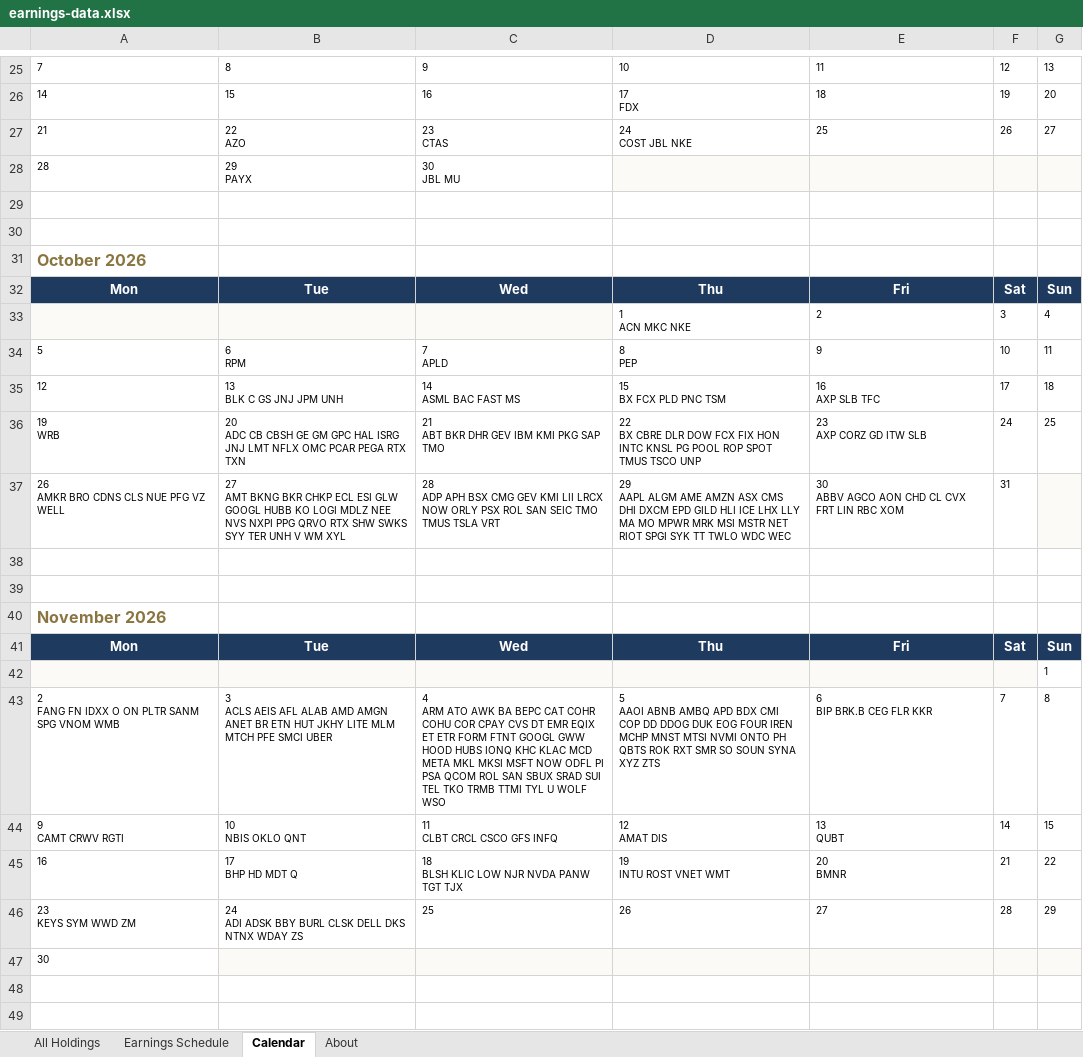
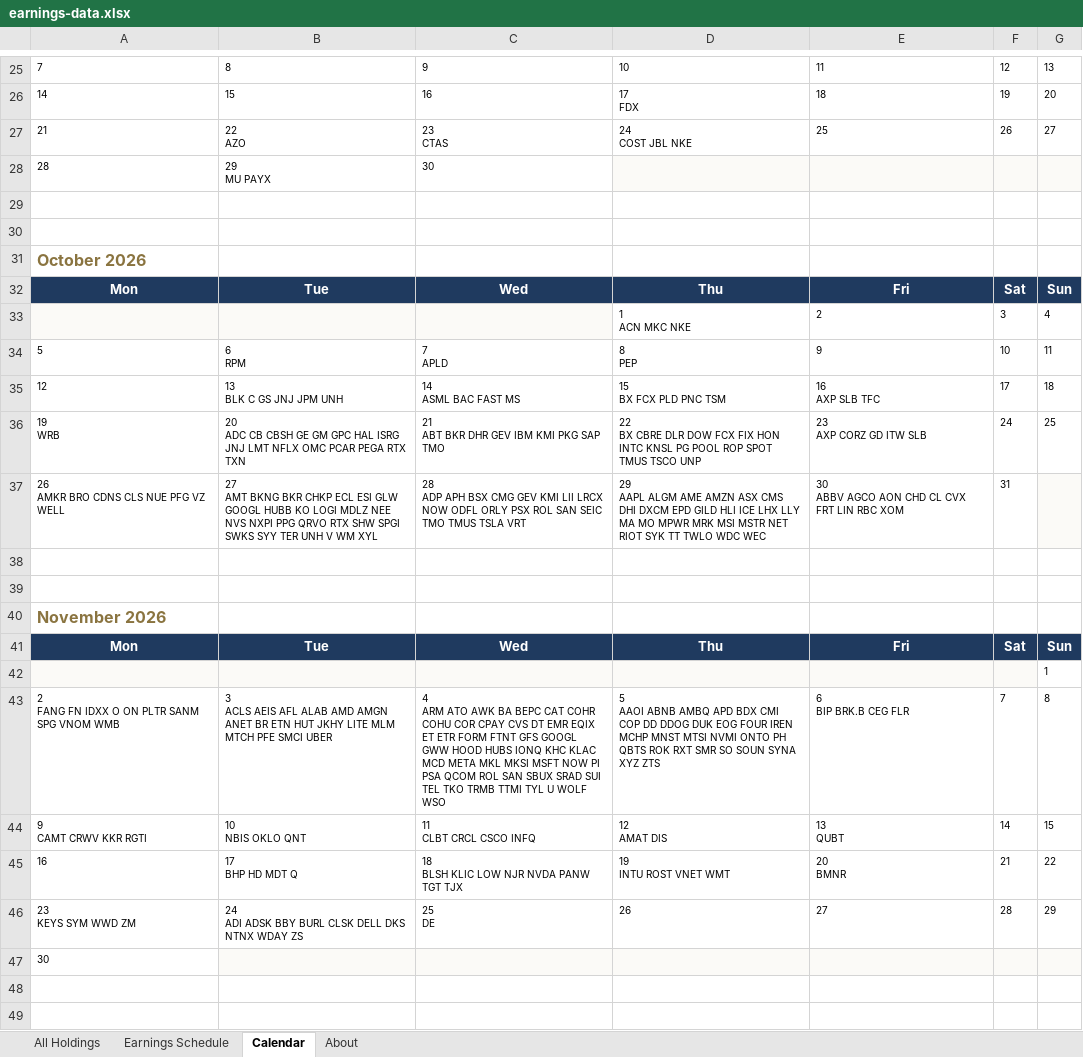
Before and after one commit to alexpkatz/earnings-calendar, an Excel workbook: earnings-data.xlsx, sheet Calendar, drawn as a sheet; only a part is shown, gaps mark what is left out; values as stored, in another font and other column widths than the file's, no borders; ↵ is a line break in a cell; the diff names each change by its address in the sheet, - before the commit and + after, or states it on an @@ line.

```diff
--- a/earnings-data.xlsx (sheet Calendar)
+++ b/earnings-data.xlsx (sheet Calendar)
-B28: 29 ↵ PAYX
+B28: 29 ↵ MU PAYX
-C28: 30 ↵ JBL MU
+C28: 30
-B37: …RTX SHW SWKS SYY…
+B37: …RTX SHW SPGI SWKS SYY…
-C37: …LRCX NOW ORLY PSX…
+C37: …LRCX NOW ODFL ORLY PSX…
-D37: …NET RIOT SPGI SYK TT…
+D37: …NET RIOT SYK TT…
-C43: …FORM FTNT GOOGL GWW HOOD HUBS IONQ KHC KLAC MCD META MKL MKSI MSFT NOW ODFL PI PSA…
+C43: …FORM FTNT GFS GOOGL GWW HOOD HUBS IONQ KHC KLAC MCD META MKL MKSI MSFT NOW PI PSA…
-E43: 6 ↵ BIP BRK.B CEG FLR KKR
+E43: 6 ↵ BIP BRK.B CEG FLR
-A44: 9 ↵ CAMT CRWV RGTI
+A44: 9 ↵ CAMT CRWV KKR RGTI
-C44: 11 ↵ CLBT CRCL CSCO GFS INFQ
+C44: 11 ↵ CLBT CRCL CSCO INFQ
-C46: 25
+C46: 25 ↵ DE
```
Also changed, not shown: sheet All Holdings, sheet Earnings Schedule, sheet About, 1 other file.
